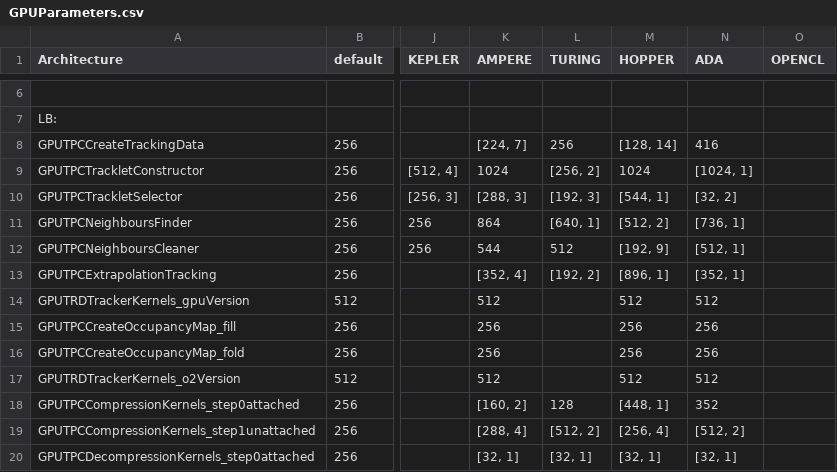
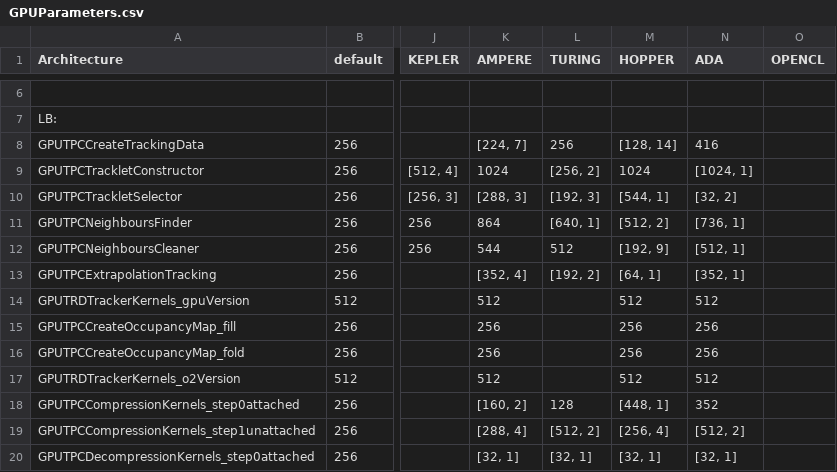
Before and after one commit to cern-nextgen/AliceO2, a CSV file: GPU/GPUTracking/Definitions/Parameters/GPUParameters.csv, drawn as a sheet; only a part is shown, gaps mark what is left out; the diff names each change by its address in the sheet, - before the commit and + after, or states it on an @@ line.

Commit message:
GPU Parameters of Extrapolation Tracking: 896 --> 64

```diff
--- a/GPU/GPUTracking/Definitions/Parameters/GPUParameters.csv
+++ b/GPU/GPUTracking/Definitions/Parameters/GPUParameters.csv
-M13 (HOPPER): [896, 1]
+M13 (HOPPER): [64, 1]
```
